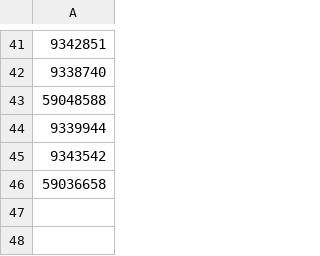
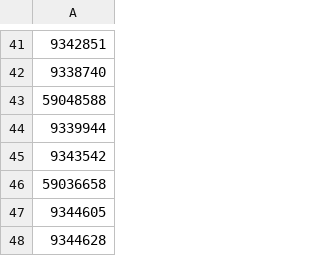
Before and after one commit to manbou-ea/Licence, a CSV file: accounts.csv, drawn as a sheet; only a part is shown, gaps mark what is left out; the diff names each change by its address in the sheet, - before the commit and + after, or states it on an @@ line.

Commit message:
Update accounts.csv

```diff
--- a/accounts.csv
+++ b/accounts.csv
+row 47: 9344605
+row 48: 9344628
```
